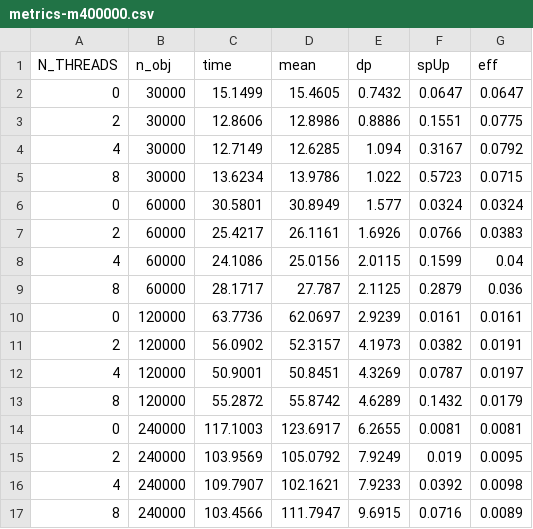
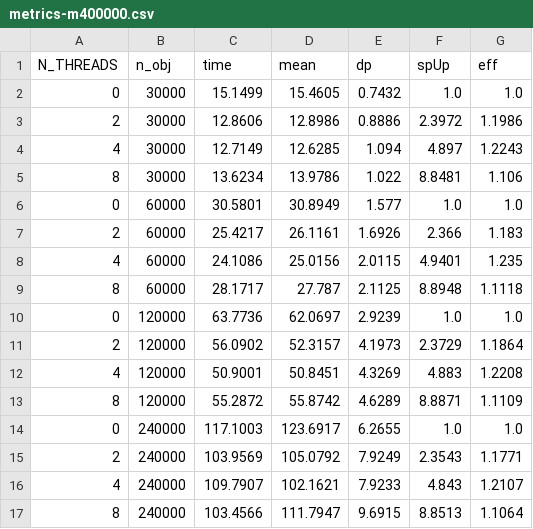
Before and after one commit to vinnylg/knapsack, a CSV file: result/metrics-m400000.csv, drawn as a sheet.

```diff
--- a/result/metrics-m400000.csv
+++ b/result/metrics-m400000.csv
@@ -1,17 +1,17 @@
 N_THREADS,n_obj,time,mean,dp,spUp,eff
-0,30000,15.1499,15.4605,0.7432,0.0647,0.0647
-2,30000,12.8606,12.8986,0.8886,0.1551,0.0775
-4,30000,12.7149,12.6285,1.094,0.3167,0.0792
-8,30000,13.6234,13.9786,1.022,0.5723,0.0715
-0,60000,30.5801,30.8949,1.577,0.0324,0.0324
-2,60000,25.4217,26.1161,1.6926,0.0766,0.0383
-4,60000,24.1086,25.0156,2.0115,0.1599,0.04
-8,60000,28.1717,27.787,2.1125,0.2879,0.036
-0,120000,63.7736,62.0697,2.9239,0.0161,0.0161
-2,120000,56.0902,52.3157,4.1973,0.0382,0.0191
-4,120000,50.9001,50.8451,4.3269,0.0787,0.0197
-8,120000,55.2872,55.8742,4.6289,0.1432,0.0179
-0,240000,117.1003,123.6917,6.2655,0.0081,0.0081
-2,240000,103.9569,105.0792,7.9249,0.019,0.0095
-4,240000,109.7907,102.1621,7.9233,0.0392,0.0098
-8,240000,103.4566,111.7947,9.6915,0.0716,0.0089
+0,30000,15.1499,15.4605,0.7432,1.0,1.0
+2,30000,12.8606,12.8986,0.8886,2.3972,1.1986
+4,30000,12.7149,12.6285,1.094,4.897,1.2243
+8,30000,13.6234,13.9786,1.022,8.8481,1.106
+0,60000,30.5801,30.8949,1.577,1.0,1.0
+2,60000,25.4217,26.1161,1.6926,2.366,1.183
+4,60000,24.1086,25.0156,2.0115,4.9401,1.235
+8,60000,28.1717,27.787,2.1125,8.8948,1.1118
+0,120000,63.7736,62.0697,2.9239,1.0,1.0
+2,120000,56.0902,52.3157,4.1973,2.3729,1.1864
+4,120000,50.9001,50.8451,4.3269,4.883,1.2208
+8,120000,55.2872,55.8742,4.6289,8.8871,1.1109
+0,240000,117.1003,123.6917,6.2655,1.0,1.0
+2,240000,103.9569,105.0792,7.9249,2.3543,1.1771
+4,240000,109.7907,102.1621,7.9233,4.843,1.2107
+8,240000,103.4566,111.7947,9.6915,8.8513,1.1064
```
Also changed, not shown: result/metrics-m100000.csv, result/metrics-m200000.csv, 10 other files.
